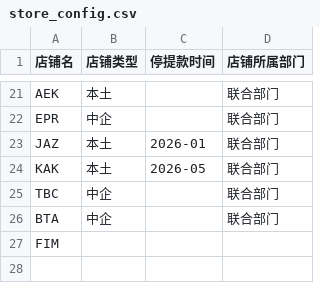
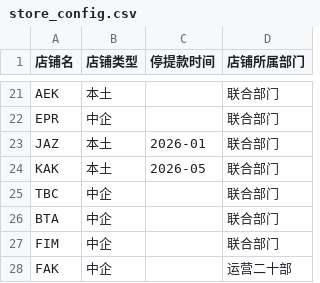
Before and after one commit to TreytonQT/Data_analysis_assistant, a CSV file: configs/store_config.csv, drawn as a sheet; only a part is shown, gaps mark what is left out.

```diff
--- a/configs/store_config.csv
+++ b/configs/store_config.csv
@@ -26,2 +26,3 @@ TBC,中企,,联合部门
 BTA,中企,,联合部门
-FIM,,,
+FIM,中企,,联合部门
+FAK,中企,,运营二十部
```
Also changed, not shown: configs/commission_config.csv, configs/department_fee_config.csv, 42 other files.
